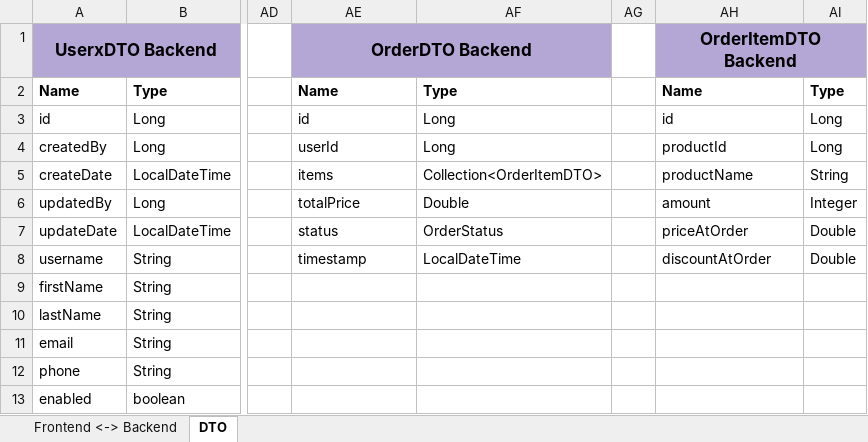
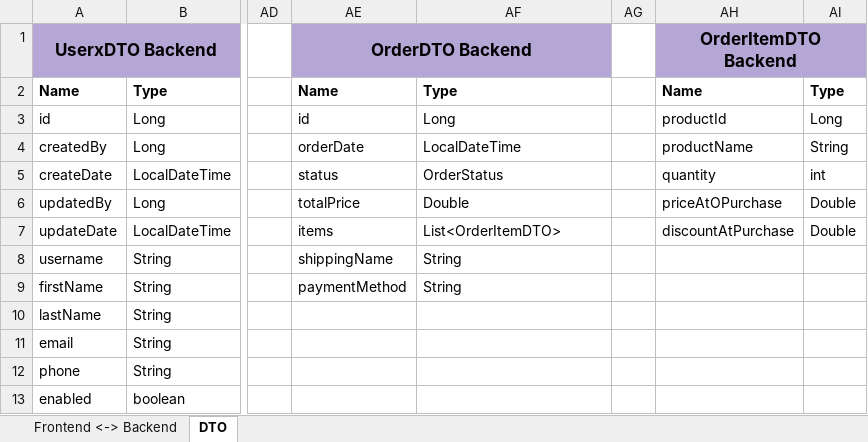
Before and after one commit to ayleen-eden/retro-duck-webshop, an Excel workbook: REST.xlsx, sheet DTO, drawn as a sheet; only a part is shown, gaps mark what is left out; values as stored, in another font and other column widths than the file's, no borders; the diff covers the shown part only; the diff names each change by its address in the sheet, - before the commit and + after, or states it on an @@ line.

Commit message:
docs: synchronize REST documentation with actual implementation

```diff
--- a/REST.xlsx (sheet DTO)
+++ b/REST.xlsx (sheet DTO)
-AH3: id
+AH3: productId
-AE4: userId
+AE4: orderDate
-AF4: Long
+AF4: LocalDateTime
-AH4: productId
+AH4: productName
-AI4: Long
+AI4: String
-AE5: items
+AE5: status
-AF5: Collection<OrderItemDTO>
+AF5: OrderStatus
-AH5: productName
+AH5: quantity
-AI5: String
+AI5: int
-AH6: amount
+AH6: priceAtOPurchase
-AI6: Integer
+AI6: Double
-AE7: status
+AE7: items
-AF7: OrderStatus
+AF7: List<OrderItemDTO>
-AH7: priceAtOrder
+AH7: discountAtPurchase
-AE8: timestamp
+AE8: shippingName
-AF8: LocalDateTime
+AF8: String
-AH8: discountAtOrder
+AH8: (empty)
-AI8: Double
+AI8: (empty)
-AE9: (empty)
+AE9: paymentMethod
-AF9: (empty)
+AF9: String
```
Also changed, not shown: 19 edited cells elsewhere in this sheet, sheet Frontend <-> Backend.
